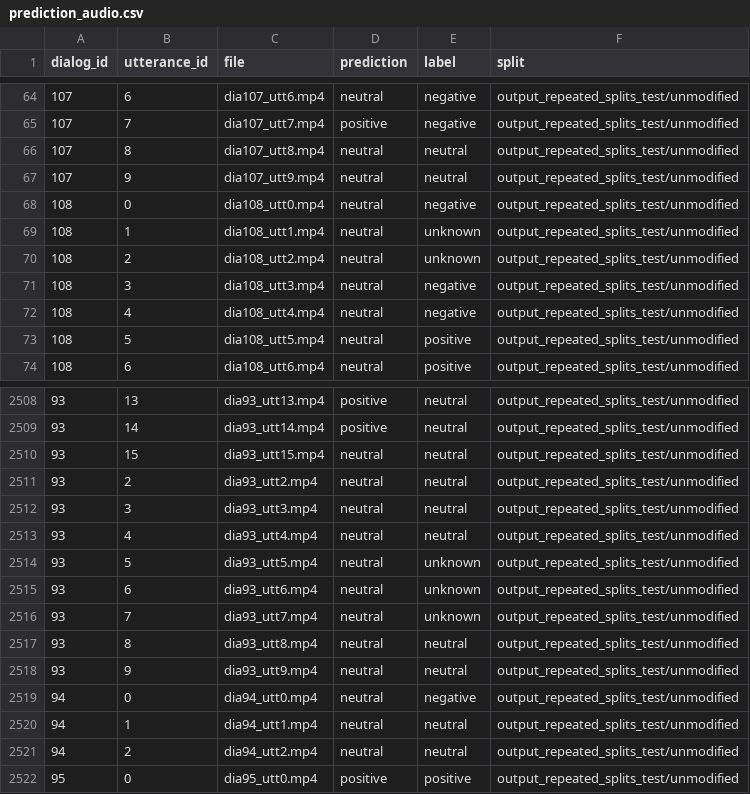
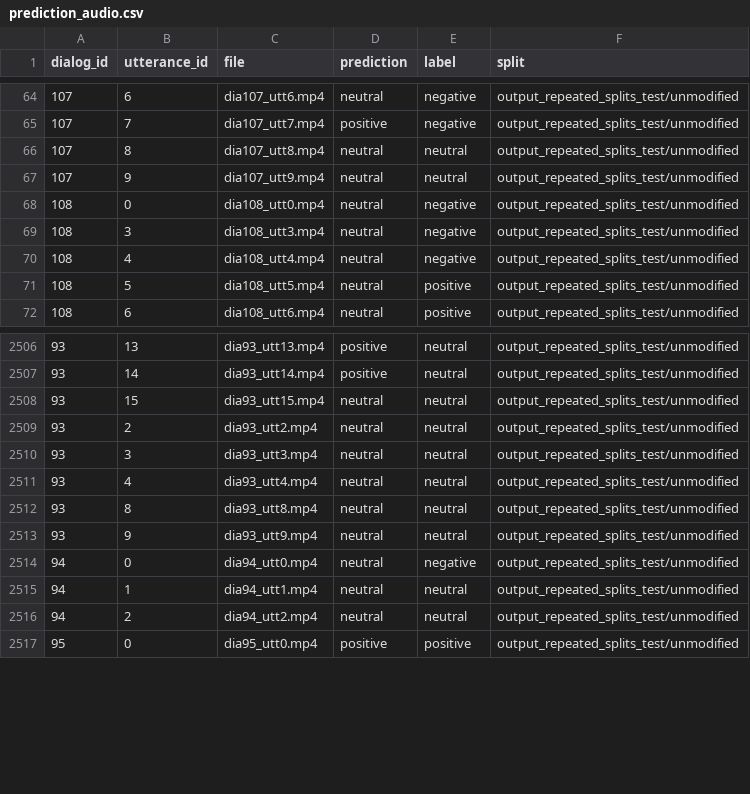
Before and after one commit to inagege/Codebase_MasterThesis, a CSV file: out/prediction_audio.csv, drawn as a sheet; only a part is shown, gaps mark what is left out; the diff names each change by its address in the sheet, - before the commit and + after, or states it on an @@ line.

```diff
--- a/out/prediction_audio.csv
+++ b/out/prediction_audio.csv
-row 69: 108 | 1 | dia108_utt1.mp4 | neutral | unknown | output_repeated_splits_test/unmodified
-row 70: 108 | 2 | dia108_utt2.mp4 | neutral | unknown | output_repeated_splits_test/unmodified
-row 2514: 93 | 5 | dia93_utt5.mp4 | neutral | unknown | output_repeated_splits_test/unmodified
-row 2515: 93 | 6 | dia93_utt6.mp4 | neutral | unknown | output_repeated_splits_test/unmodified
-row 2516: 93 | 7 | dia93_utt7.mp4 | neutral | unknown | output_repeated_splits_test/unmodified
```
Also changed, not shown: 18 other files.
